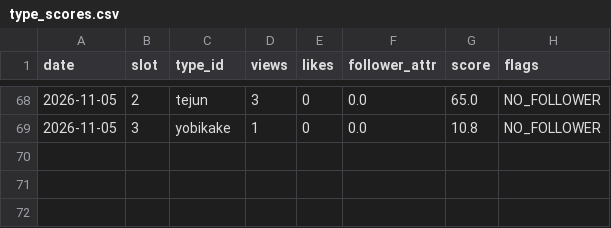
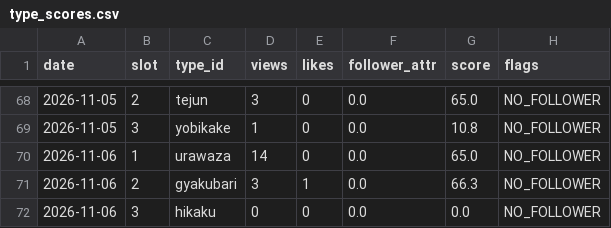
Before and after one commit to ninadiet/---, a CSV file: operation/memory/type_scores.csv, drawn as a sheet; only a part is shown, gaps mark what is left out.

```diff
--- a/operation/memory/type_scores.csv
+++ b/operation/memory/type_scores.csv
@@ -69 +69,4 @@ date,slot,type_id,views,likes,follower_attr,score,flags
 2026-11-05,3,yobikake,1,0,0.0,10.8,NO_FOLLOWER
+2026-11-06,1,urawaza,14,0,0.0,65.0,NO_FOLLOWER
+2026-11-06,2,gyakubari,3,1,0.0,66.3,NO_FOLLOWER
+2026-11-06,3,hikaku,0,0,0.0,0.0,NO_FOLLOWER
```
Also changed, not shown: 3 other files.
